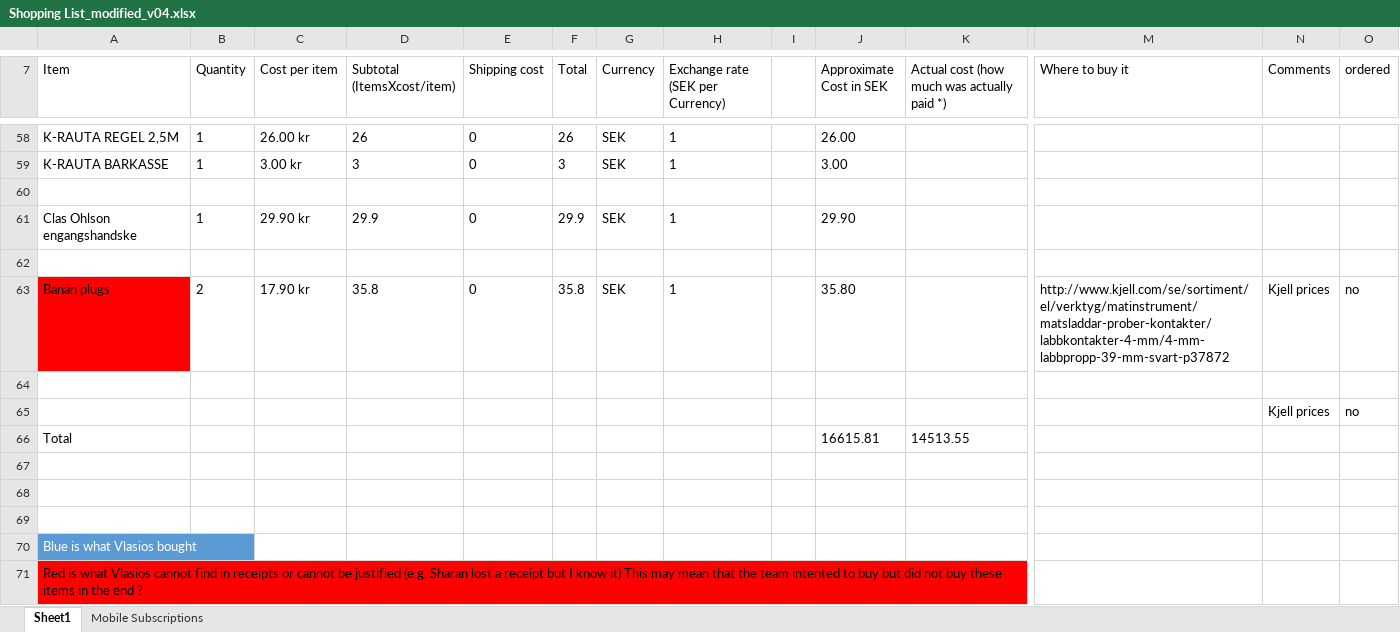
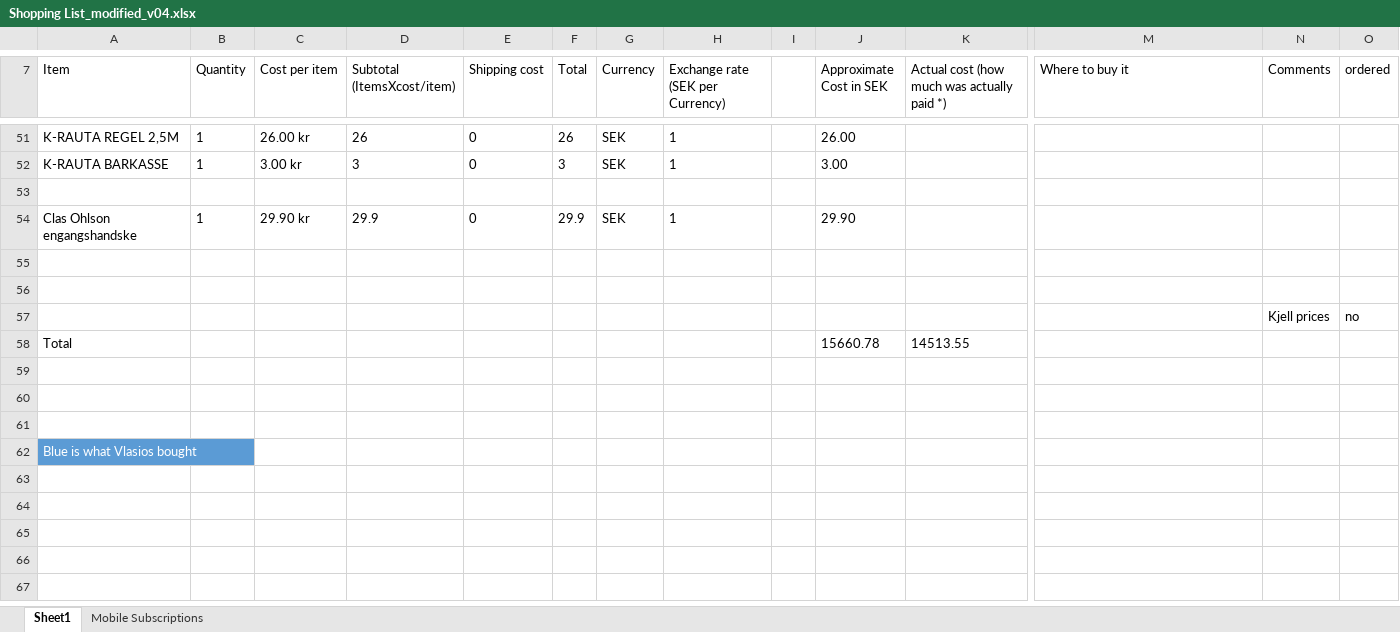
Before and after one commit to EricssonResearch/flyingaps, an Excel workbook: Documentation/Shopping List_modified_v04.xlsx, sheet Sheet1, drawn as a sheet; only a part is shown, gaps mark what is left out; values as stored, in another font and other column widths than the file's, no borders; removed rows and columns are numbered as before the commit, all else as after; rows hold the shown columns only; the diff covers the shown part only; the diff names each change by its address in the sheet, - before the commit and + after, or states it on an @@ line.

```diff
--- a/Documentation/Shopping List_modified_v04.xlsx (sheet Sheet1)
+++ b/Documentation/Shopping List_modified_v04.xlsx (sheet Sheet1)
-row 63: Banan plugs | 2 | 17.90 kr | 35.8 | 0 | 35.8 | SEK | 1 |  | 35.80 |  | http://www.kjell.com/se/sortiment/el/verktyg/matinstrument/matsladdar-prober-kontakter/labbkontakter-4-mm/4-mm-labbpropp-39-mm-svart-p37872 | Kjell prices | no
-J58 (Approximate Cost in SEK): 16615.81
+J58 (Approximate Cost in SEK): 15660.78
-row 71: Red is what Vlasios cannot find in receipts or cannot be justified (e.g. Sharan lost a receipt but I know it) This may mean that the team intented to buy but did not buy these items in the end ?
```
Also changed, not shown: 7 removed rows and 19 edited cells elsewhere in this sheet, formulas that keep their value.
